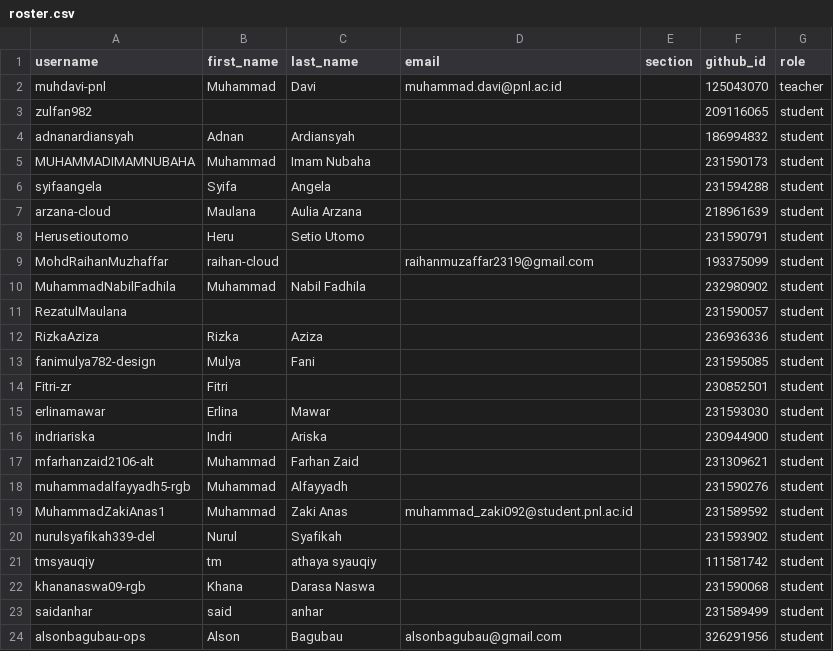
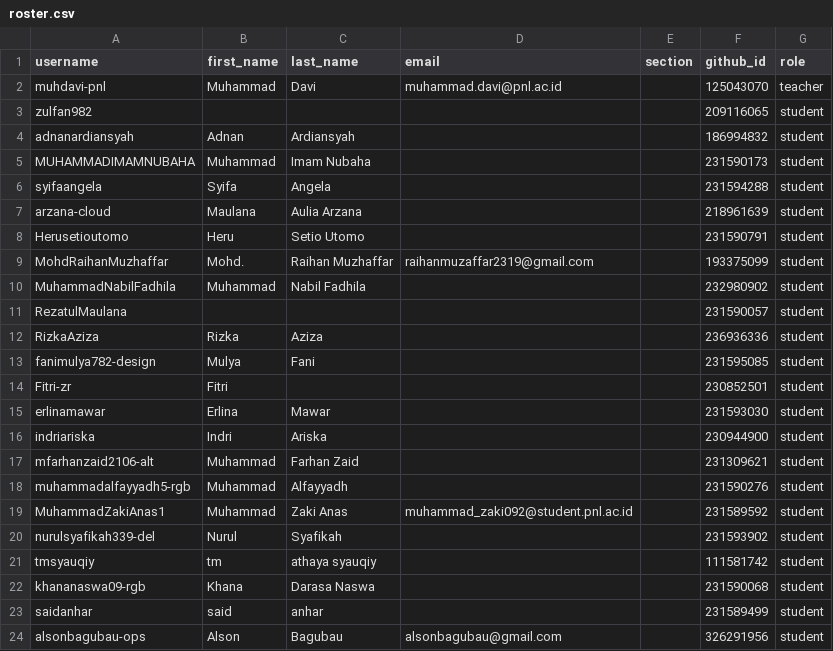
Before and after one commit to tik-pnl/classroom50, a CSV file: 2024-trkj-b/roster.csv, drawn as a sheet.

Commit message:
[Classroom 50] Edit student: 2024-trkj-b/MohdRaihanMuzhaffar

```diff
--- a/2024-trkj-b/roster.csv
+++ b/2024-trkj-b/roster.csv
@@ -8,3 +8,3 @@ arzana-cloud,Maulana,Aulia Arzana,,,218961639,student
 Herusetioutomo,Heru,Setio Utomo,,,231590791,student
-MohdRaihanMuzhaffar,raihan-cloud,,raihanmuzaffar2319@gmail.com,,193375099,student
+MohdRaihanMuzhaffar,Mohd.,Raihan Muzhaffar,raihanmuzaffar2319@gmail.com,,193375099,student
 MuhammadNabilFadhila,Muhammad,Nabil Fadhila,,,232980902,student
```
